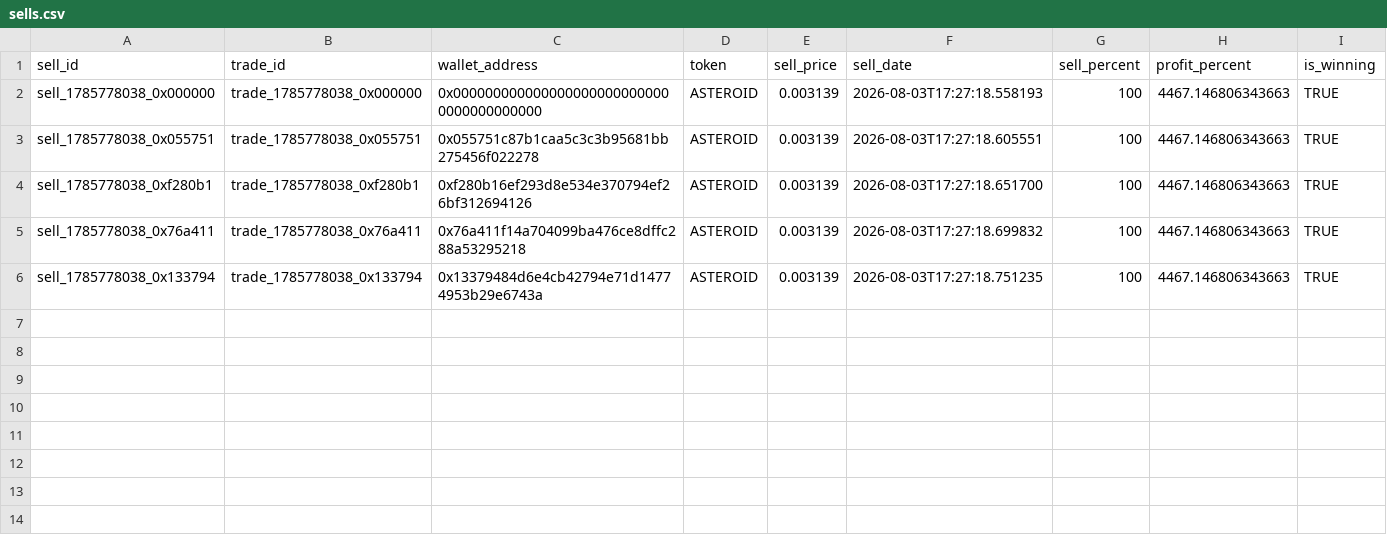
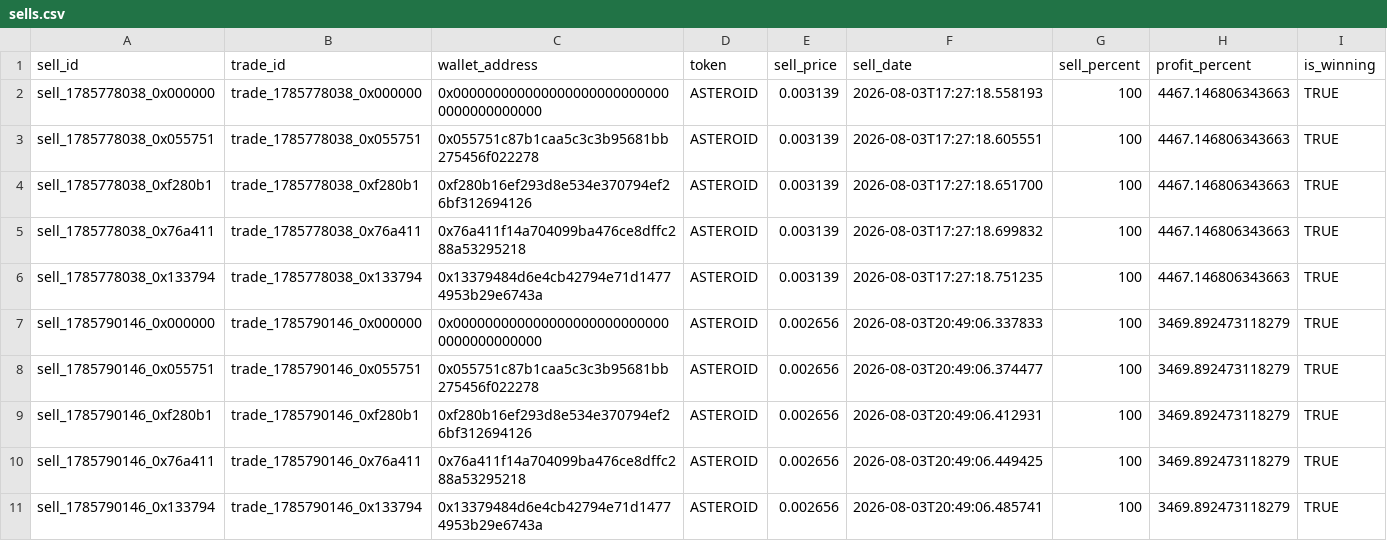
Before and after one commit to khosroabadi-m/Smart-Whale-Tracker, a CSV file: data/sells.csv, drawn as a sheet; only a part is shown; rows hold the shown columns only; the diff names each change by its address in the sheet, - before the commit and + after, or states it on an @@ line.

```diff
--- a/data/sells.csv
+++ b/data/sells.csv
+row 7: sell_1785790146_0x000000 | trade_1785790146_0x000000 | 0x0000000000000000000000000000000000000000 | ASTEROID | 0.002656 | 2026-08-03T20:49:06.337833 | 100 | 3469.892473118279 | TRUE
+row 8: sell_1785790146_0x055751 | trade_1785790146_0x055751 | 0x055751c87b1caa5c3c3b95681bb275456f022278 | ASTEROID | 0.002656 | 2026-08-03T20:49:06.374477 | 100 | 3469.892473118279 | TRUE
+row 9: sell_1785790146_0xf280b1 | trade_1785790146_0xf280b1 | 0xf280b16ef293d8e534e370794ef26bf312694126 | ASTEROID | 0.002656 | 2026-08-03T20:49:06.412931 | 100 | 3469.892473118279 | TRUE
+row 10: sell_1785790146_0x76a411 | trade_1785790146_0x76a411 | 0x76a411f14a704099ba476ce8dffc288a53295218 | ASTEROID | 0.002656 | 2026-08-03T20:49:06.449425 | 100 | 3469.892473118279 | TRUE
+row 11: sell_1785790146_0x133794 | trade_1785790146_0x133794 | 0x13379484d6e4cb42794e71d14774953b29e6743a | ASTEROID | 0.002656 | 2026-08-03T20:49:06.485741 | 100 | 3469.892473118279 | TRUE
```
Also changed, not shown: data/trades.csv, data/wallets.csv.
